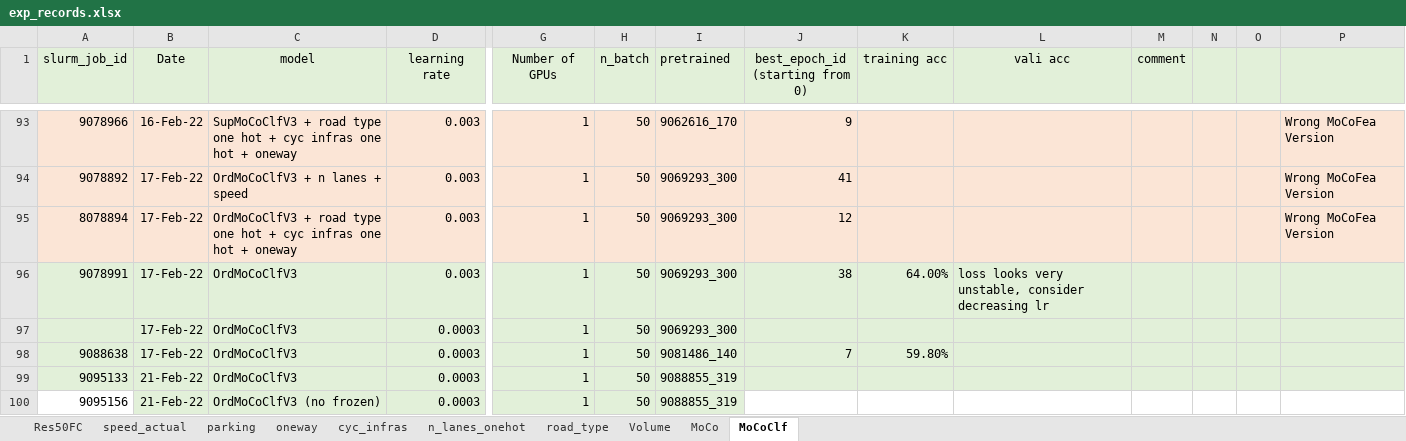
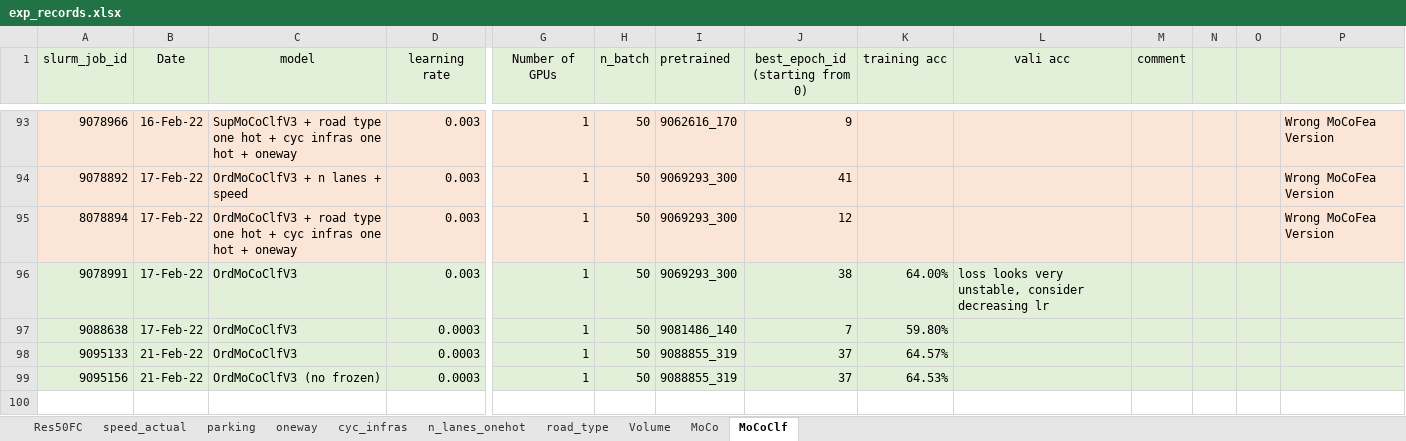
Before and after one commit to lin-bo/AutoLTS, an Excel workbook: res/exp_records.xlsx, sheet MoCoClf, drawn as a sheet; only a part is shown, gaps mark what is left out; values as stored, in another font and other column widths than the file's, no borders; removed rows and columns are numbered as before the commit, all else as after; rows hold the shown columns only; the diff names each change by its address in the sheet, - before the commit and + after, or states it on an @@ line.

```diff
--- a/res/exp_records.xlsx (sheet MoCoClf)
+++ b/res/exp_records.xlsx (sheet MoCoClf)
-row 97:  | 17-Feb-22 | OrdMoCoClfV3 | 0.0003 | 1 | 50 | 9069293_300
-J98:J99 (best_epoch_id (starting from 0)): (empty)
+J98:J99 (best_epoch_id (starting from 0)): 37
-K98 (training acc): (empty)
+K98 (training acc): 64.57%
-A99 fill: none
+A99 fill: #E2F0D9
-J99:P99 fill: none
+J99:P99 fill: #E2F0D9
-K99 (training acc): (empty)
+K99 (training acc): 64.53%
```
Also changed, not shown: sheet MoCo, 7 other files.
